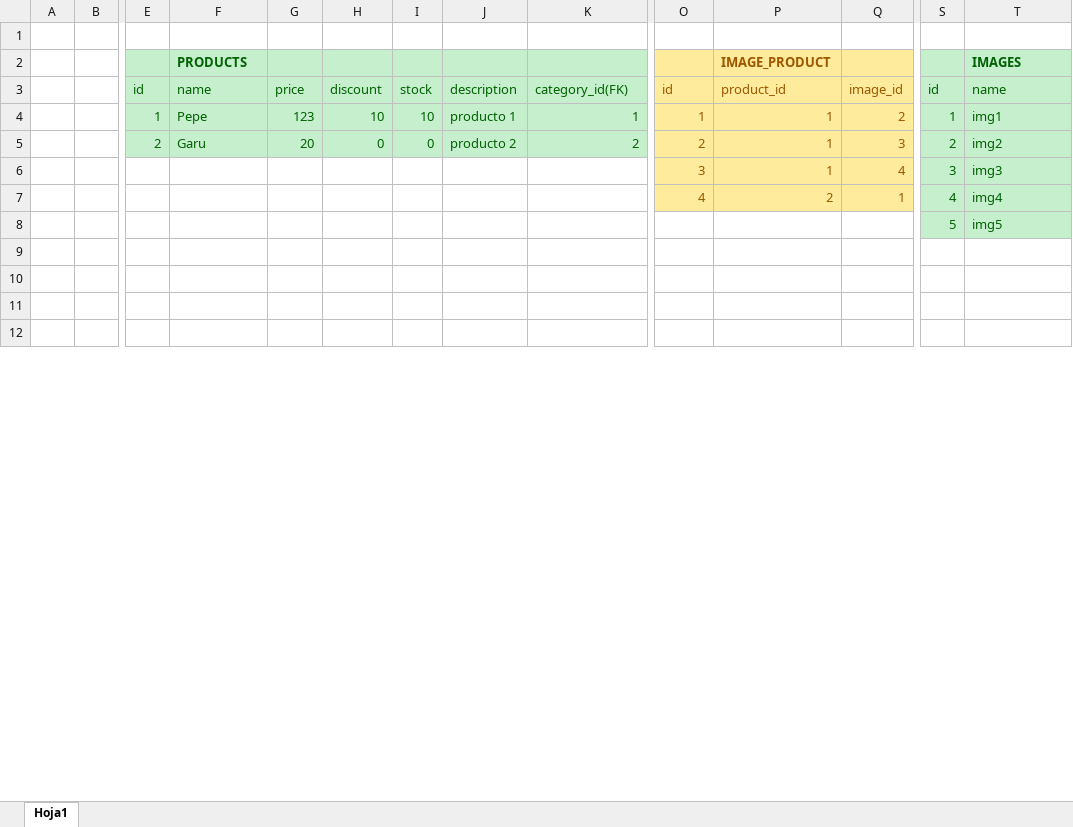
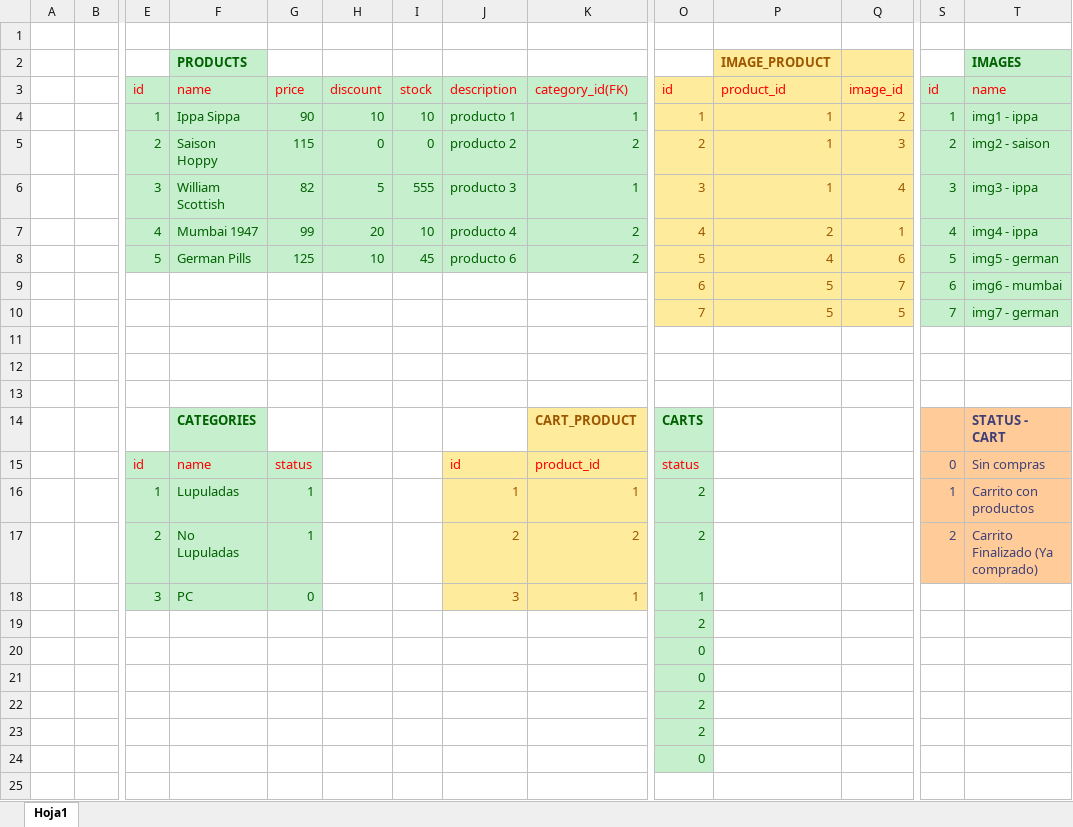
Before and after one commit to Evaristodantur/BierClub, an Excel workbook: entregas - sprints/6to-sprint (Base de Datos)/excel-bierclub.xlsx, sheet Hoja1, drawn as a sheet; only a part is shown, gaps mark what is left out; values as stored, in another font and other column widths than the file's, no borders; charts and pictures not drawn; removed rows and columns are numbered as before the commit, all else as after; rows hold the shown columns only; the diff covers the shown part only; the diff names each change by its address in the sheet, - before the commit and + after, or states it on an @@ line.

Commit message:
modelo de user_cart incluido

```diff
--- a/entregas - sprints/6to-sprint (Base de Datos)/excel-bierclub.xlsx (sheet Hoja1)
+++ b/entregas - sprints/6to-sprint (Base de Datos)/excel-bierclub.xlsx (sheet Hoja1)
-E2 fill: #C6EFCE
+E2 fill: none
-G2:K2 fill: #C6EFCE
+G2:K2 fill: none
-O2 fill: #FFEB9C
+O2 fill: none
-S2 fill: #C6EFCE
+S2 fill: none
-E3:K3 text colour: #006100
+E3:K3 text colour: #FF0000
-O3:Q3 text colour: #9C5700
+O3:Q3 text colour: #FF0000
-S3:T3 text colour: #006100
+S3:T3 text colour: #FF0000
-F4: Pepe
+F4: Ippa Sippa
-G4: 123
+G4: 90
-T4: img1
+T4: img1 - ippa
-F5: Garu
+F5: Saison Hoppy
-G5: 20
+G5: 115
-T5: img2
+T5: img2 - saison
-row 6:  |  |  |  |  |  |  |  |  | 3 | 1 | 4 | 3 | img3
-row 7:  |  |  |  |  |  |  |  |  | 4 | 2 | 1 | 4 | img4
-row 8:  |  |  |  |  |  |  |  |  |  |  |  | 5 | img5
+row 6:  |  | 3 | William Scottish | 82 | 5 | 555 | producto 3 | 1 | 3 | 1 | 4 | 3 | img3 - ippa
+row 7:  |  | 4 | Mumbai 1947 | 99 | 20 | 10 | producto 4 | 2 | 4 | 2 | 1 | 4 | img4 - ippa
+row 8:  |  | 5 | German Pills | 125 | 10 | 45 | producto 6 | 2 | 5 | 4 | 6 | 5 | img5 - german
+row 9:  |  |  |  |  |  |  |  |  | 6 | 5 | 7 | 6 | img6 - mumbai
+row 10:  |  |  |  |  |  |  |  |  | 7 | 5 | 5 | 7 | img7 - german
+row 14:  |  |  | CATEGORIES |  |  |  |  | CART_PRODUCT | CARTS |  |  |  | STATUS - CART
+row 15:  |  | id | name | status |  |  | id | product_id | status |  |  | 0 | Sin compras
+row 16:  |  | 1 | Lupuladas | 1 |  |  | 1 | 1 | 2 |  |  | 1 | Carrito con productos
+row 17:  |  | 2 | No Lupuladas | 1 |  |  | 2 | 2 | 2 |  |  | 2 | Carrito Finalizado (Ya comprado)
+row 18:  |  | 3 | PC | 0 |  |  | 3 | 1 | 1
+row 19:  |  |  |  |  |  |  |  |  | 2
+row 20:  |  |  |  |  |  |  |  |  | 0
+row 21:  |  |  |  |  |  |  |  |  | 0
+row 22:  |  |  |  |  |  |  |  |  | 2
+row 23:  |  |  |  |  |  |  |  |  | 2
+row 24:  |  |  |  |  |  |  |  |  | 0
```
Also changed, not shown: 6 added rows, 13 removed rows, 14 edited cells and cell formats elsewhere in this sheet, charts or pictures, 4 other files.
